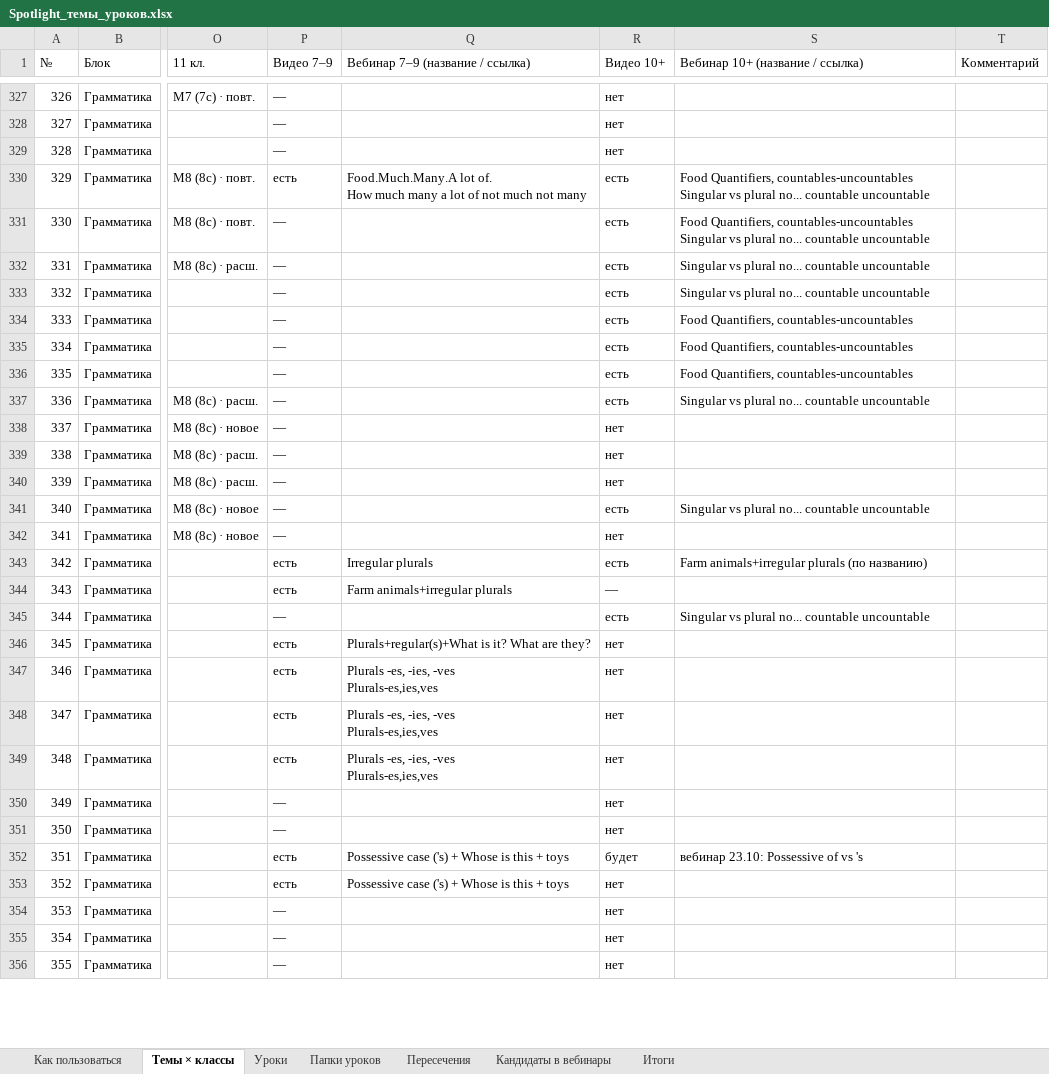
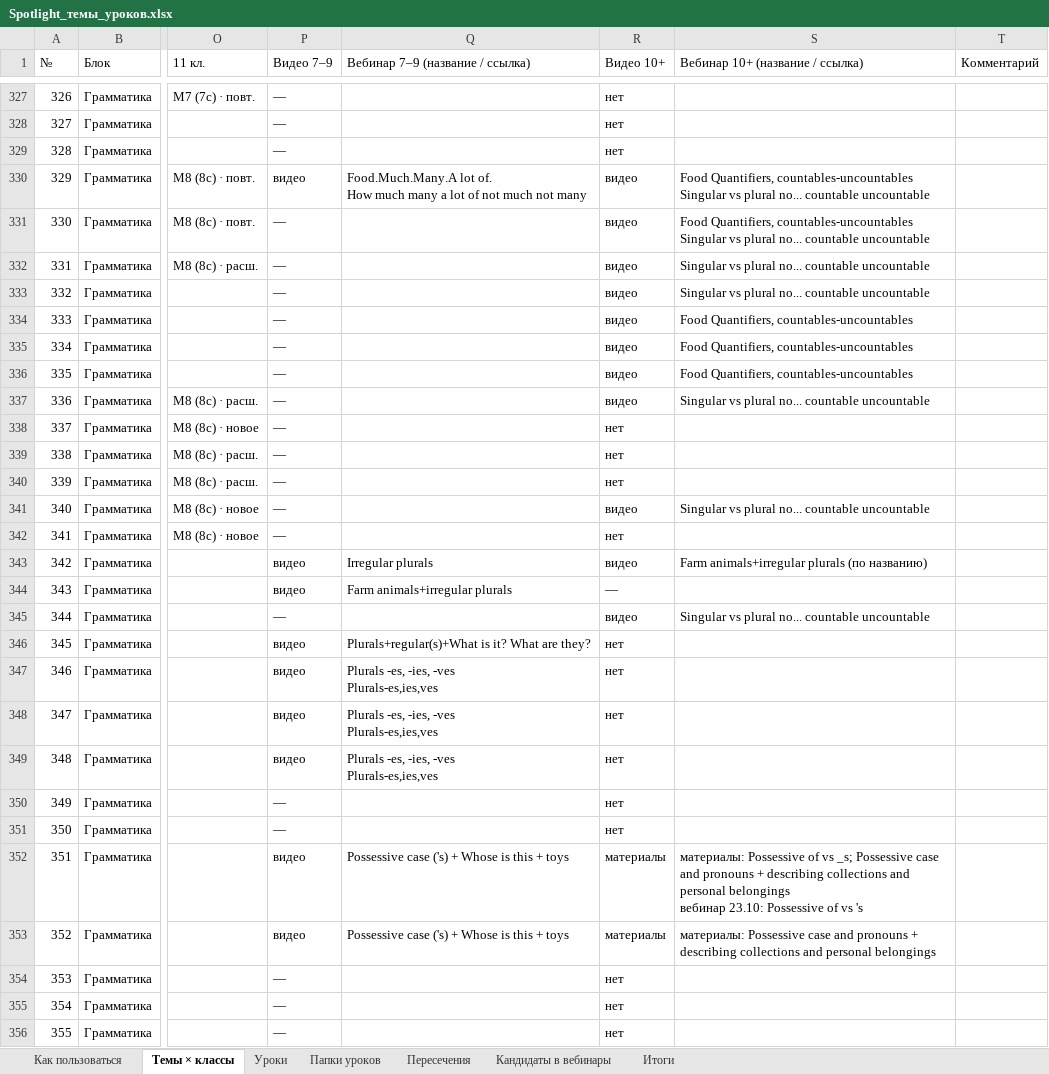
Before and after one commit to wowspeakschool-lang/classroom, an Excel workbook: spotlight/Spotlight_темы_уроков.xlsx, sheet Темы × классы, drawn as a sheet; only a part is shown, gaps mark what is left out; values as stored, in another font and other column widths than the file's, no cell formats; conditional formats not drawn; ↵ is a line break in a cell; the diff covers the shown part only; the diff names each change by its address in the sheet, - before the commit and + after, or states it on an @@ line.

```diff
--- a/spotlight/Spotlight_темы_уроков.xlsx (sheet Темы × классы)
+++ b/spotlight/Spotlight_темы_уроков.xlsx (sheet Темы × классы)
-P330 (Видео 7–9): есть
+P330 (Видео 7–9): видео
-R330:R337 (Видео 10+): есть
+R330:R337 (Видео 10+): видео
-R341 (Видео 10+): есть
+R341 (Видео 10+): видео
-P343:P344 (Видео 7–9): есть
+P343:P344 (Видео 7–9): видео
-R343 (Видео 10+): есть
+R343 (Видео 10+): видео
-R345 (Видео 10+): есть
+R345 (Видео 10+): видео
-P346:P349 (Видео 7–9): есть
+P346:P349 (Видео 7–9): видео
-P352:P353 (Видео 7–9): есть
+P352:P353 (Видео 7–9): видео
-R352 (Видео 10+): будет
+R352 (Видео 10+): материалы
-S352 (Вебинар 10+ (название / ссылка)): вебинар 23.10:…
+S352 (Вебинар 10+ (название / ссылка)): материалы: Possessive of vs _s; Possessive case and pronouns + describing collections and personal belongings ↵ вебинар 23.10:…
-R353 (Видео 10+): нет
+R353 (Видео 10+): материалы
-S353 (Вебинар 10+ (название / ссылка)): (empty)
+S353 (Вебинар 10+ (название / ссылка)): материалы: Possessive case and pronouns + describing collections and personal belongings
```
Also changed, not shown: 317 edited cells elsewhere in this sheet, sheet Папки уроков, sheet Уроки, sheet Кандидаты в вебинары, sheet Итоги, sheet Как пользоваться, cell formats, 4 other files.
